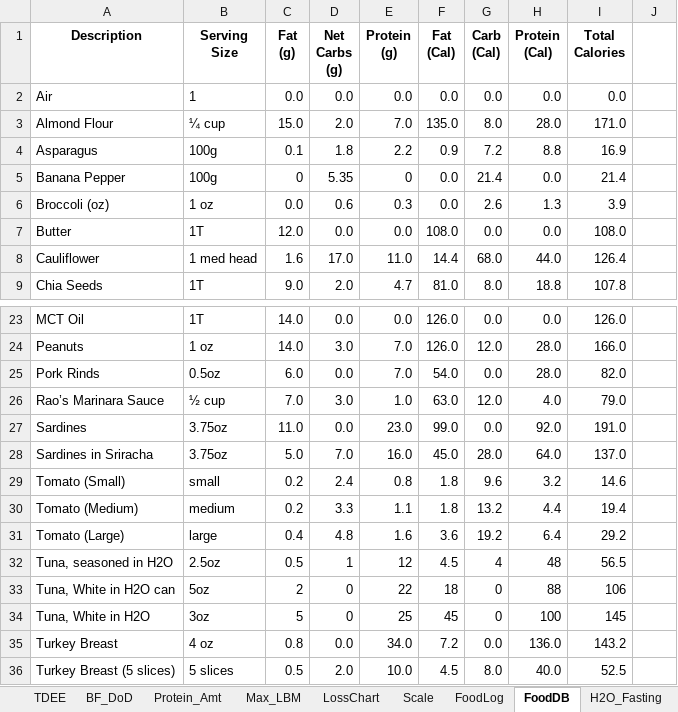
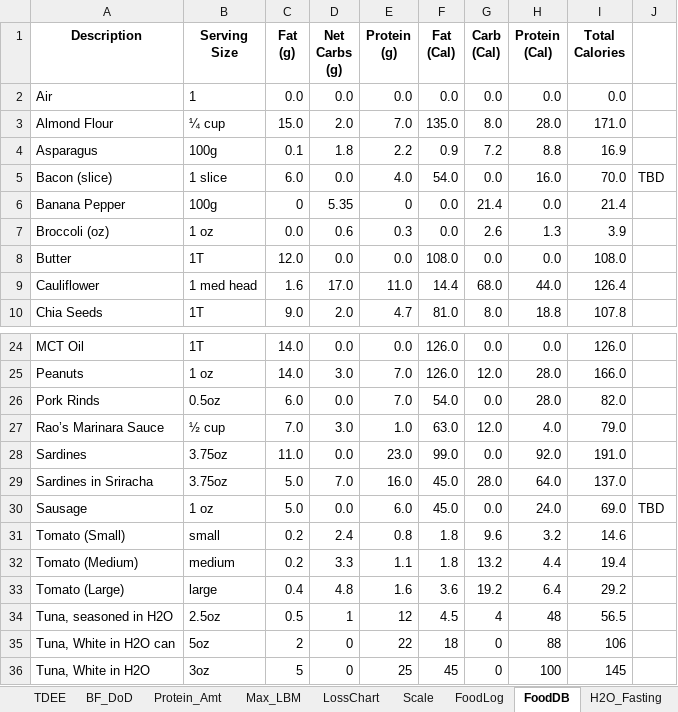
Before and after one commit to OpenKeto/KetoStuff, an Excel workbook: Calculators/Spreadsheet Calculators/DGG-LossPotential.xlsx, sheet FoodDB, drawn as a sheet; only a part is shown, gaps mark what is left out; the shorter side is filled out with more unchanged rows; values as stored, in another font and other column widths than the file's, no borders; the diff names each change by its address in the sheet, - before the commit and + after, or states it on an @@ line.

Commit message:
food

```diff
--- a/Calculators/Spreadsheet Calculators/DGG-LossPotential.xlsx (sheet FoodDB)
+++ b/Calculators/Spreadsheet Calculators/DGG-LossPotential.xlsx (sheet FoodDB)
+row 5: Bacon (slice) | 1 slice | 6.0 | 0.0 | 4.0 | 54.0 | 0.0 | 16.0 | 70.0 | TBD
+row 30: Sausage | 1 oz | 5.0 | 0.0 | 6.0 | 45.0 | 0.0 | 24.0 | 69.0 | TBD
```
Also changed, not shown: sheet LossChart, sheet FoodLog, sheet Scale, formulas that keep their value.
